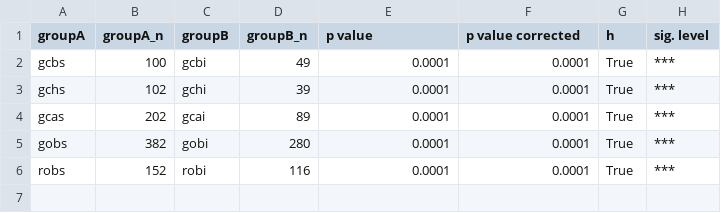
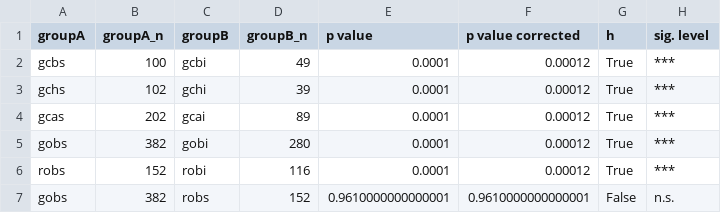
Before and after one commit to zerotonin/reRandomStats, a CSV file: stats/durations_Fishers_MedianDiff_FDR_BH.csv, drawn as a sheet.

Commit message:
added interspecies duration comparisson

```diff
--- a/stats/durations_Fishers_MedianDiff_FDR_BH.csv
+++ b/stats/durations_Fishers_MedianDiff_FDR_BH.csv
@@ -1,6 +1,7 @@
 groupA,groupA_n,groupB,groupB_n,p value,p value corrected,h,sig. level
-gcbs,100,gcbi,49,0.0001,0.0001,True,***
-gchs,102,gchi,39,0.0001,0.0001,True,***
-gcas,202,gcai,89,0.0001,0.0001,True,***
-gobs,382,gobi,280,0.0001,0.0001,True,***
-robs,152,robi,116,0.0001,0.0001,True,***
+gcbs,100,gcbi,49,0.0001,0.00012,True,***
+gchs,102,gchi,39,0.0001,0.00012,True,***
+gcas,202,gcai,89,0.0001,0.00012,True,***
+gobs,382,gobi,280,0.0001,0.00012,True,***
+robs,152,robi,116,0.0001,0.00012,True,***
+gobs,382,robs,152,0.9610000000000001,0.9610000000000001,False,n.s.
```
Also changed, not shown: 1 other file.
